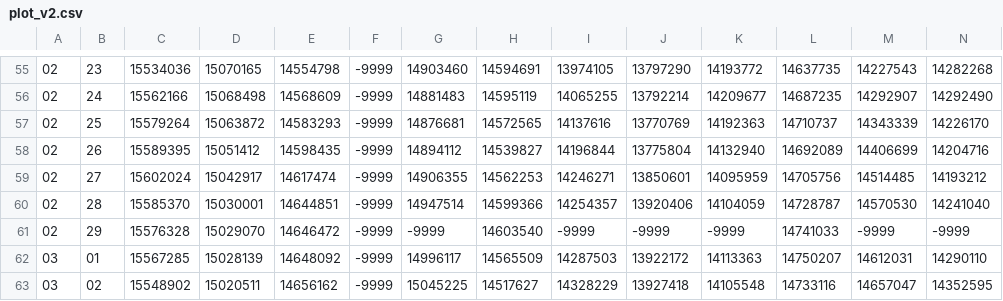
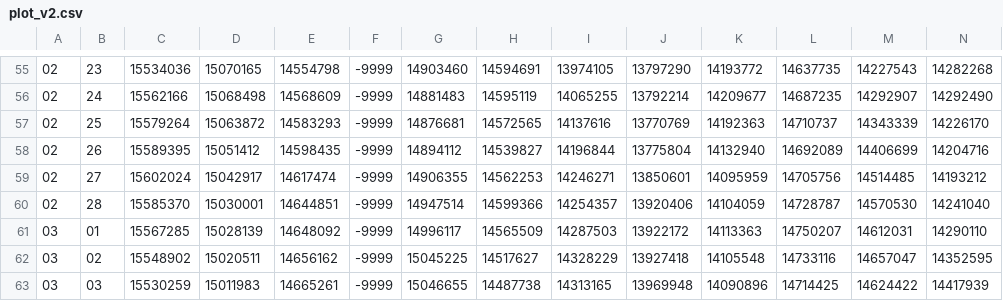
Before and after one commit to techfort/csv-loader, a CSV file: plot_v2.csv, drawn as a sheet; only a part is shown, gaps mark what is left out; the shorter side is filled out with more unchanged rows; rows hold the shown columns only; the diff names each change by its address in the sheet, - before the commit and + after, or states it on an @@ line.

```diff
--- a/plot_v2.csv
+++ b/plot_v2.csv
-row 61: 02 | 29 | 15576328 | 15029070 | 14646472 | -9999 | -9999 | 14603540 | -9999 | -9999 | -9999 | 14741033 | -9999 | -9999
```
Also changed, not shown: 3 other files.
